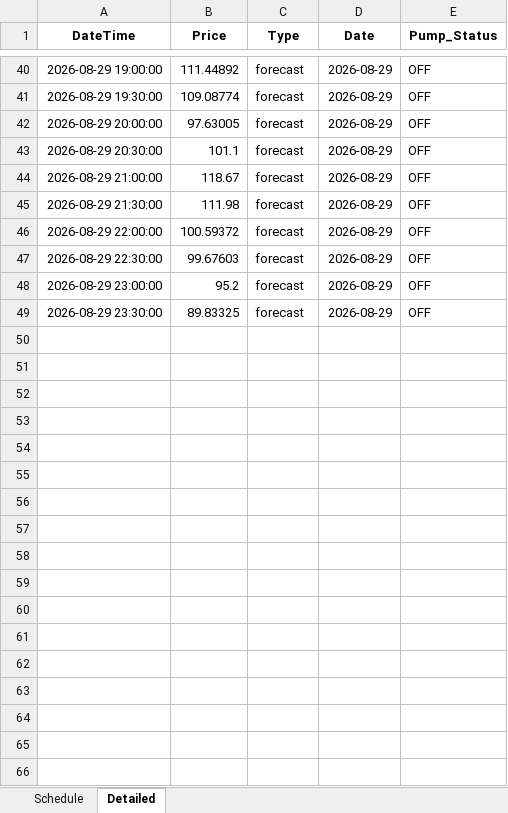
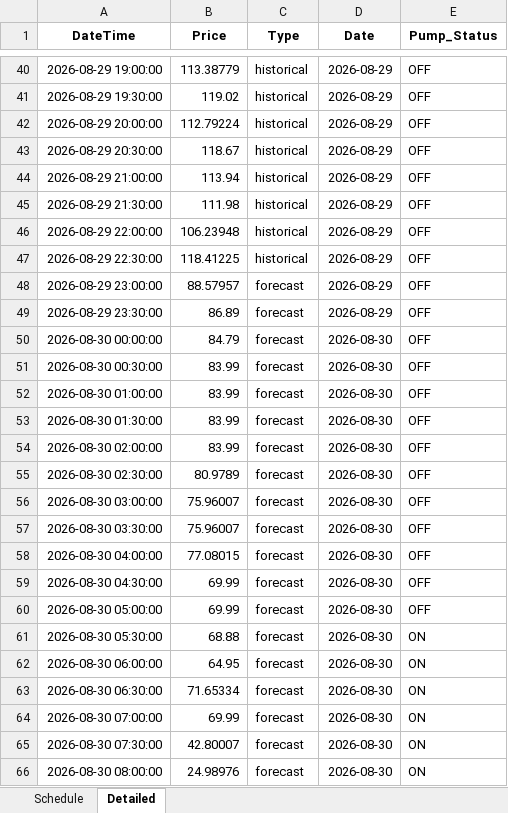
Before and after one commit to bwyLLAP/pump-optimisation-for-SHW, an Excel workbook: data/latest/optimisation_result.xlsx, sheet Detailed, drawn as a sheet; only a part is shown, gaps mark what is left out; values as stored, in another font and other column widths than the file's, no borders; the diff covers the shown part only; the diff names each change by its address in the sheet, - before the commit and + after, or states it on an @@ line.

```diff
--- a/data/latest/optimisation_result.xlsx (sheet Detailed)
+++ b/data/latest/optimisation_result.xlsx (sheet Detailed)
-B40 (Price): 111.44892
+B40 (Price): 113.38779
-C40:C47 (Type): forecast
+C40:C47 (Type): historical
-B41 (Price): 109.08774
+B41 (Price): 119.02
-B42 (Price): 97.63005
+B42 (Price): 112.79224
-B43 (Price): 101.1
+B43 (Price): 118.67
-B44 (Price): 118.67
+B44 (Price): 113.94
-B46 (Price): 100.59372
+B46 (Price): 106.23948
-B47 (Price): 99.67603
+B47 (Price): 118.41225
-B48 (Price): 95.2
+B48 (Price): 88.57957
-B49 (Price): 89.83325
+B49 (Price): 86.89
+row 50: 2026-08-30 00:00:00 | 84.79 | forecast | 2026-08-30 | OFF
+row 51: 2026-08-30 00:30:00 | 83.99 | forecast | 2026-08-30 | OFF
+row 52: 2026-08-30 01:00:00 | 83.99 | forecast | 2026-08-30 | OFF
+row 53: 2026-08-30 01:30:00 | 83.99 | forecast | 2026-08-30 | OFF
+row 54: 2026-08-30 02:00:00 | 83.99 | forecast | 2026-08-30 | OFF
+row 55: 2026-08-30 02:30:00 | 80.9789 | forecast | 2026-08-30 | OFF
+row 56: 2026-08-30 03:00:00 | 75.96007 | forecast | 2026-08-30 | OFF
+row 57: 2026-08-30 03:30:00 | 75.96007 | forecast | 2026-08-30 | OFF
+row 58: 2026-08-30 04:00:00 | 77.08015 | forecast | 2026-08-30 | OFF
+row 59: 2026-08-30 04:30:00 | 69.99 | forecast | 2026-08-30 | OFF
+row 60: 2026-08-30 05:00:00 | 69.99 | forecast | 2026-08-30 | OFF
+row 61: 2026-08-30 05:30:00 | 68.88 | forecast | 2026-08-30 | ON
+row 62: 2026-08-30 06:00:00 | 64.95 | forecast | 2026-08-30 | ON
+row 63: 2026-08-30 06:30:00 | 71.65334 | forecast | 2026-08-30 | ON
+row 64: 2026-08-30 07:00:00 | 69.99 | forecast | 2026-08-30 | ON
+row 65: 2026-08-30 07:30:00 | 42.80007 | forecast | 2026-08-30 | ON
+row 66: 2026-08-30 08:00:00 | 24.98976 | forecast | 2026-08-30 | ON
```
Also changed, not shown: 31 added rows and 53 edited cells elsewhere in this sheet, sheet Schedule, 3 other files.
